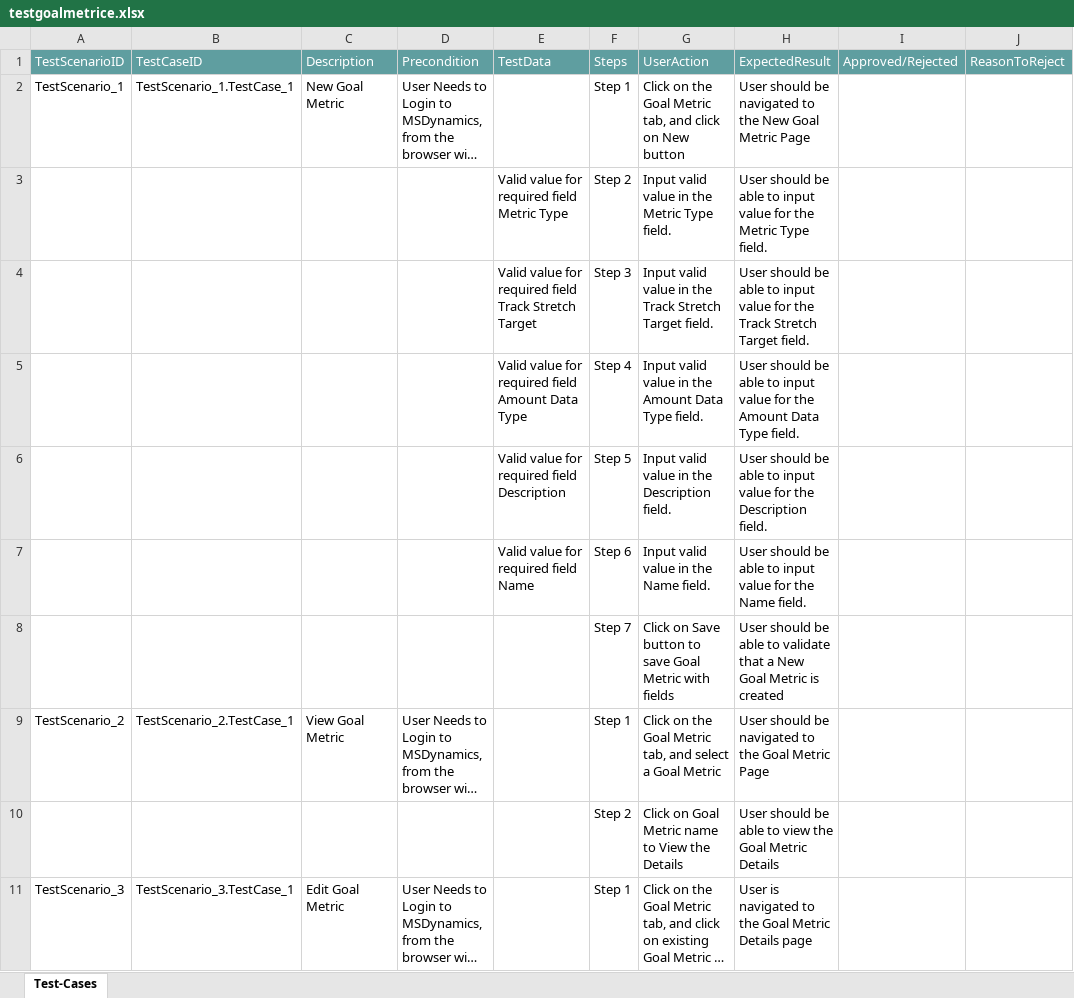
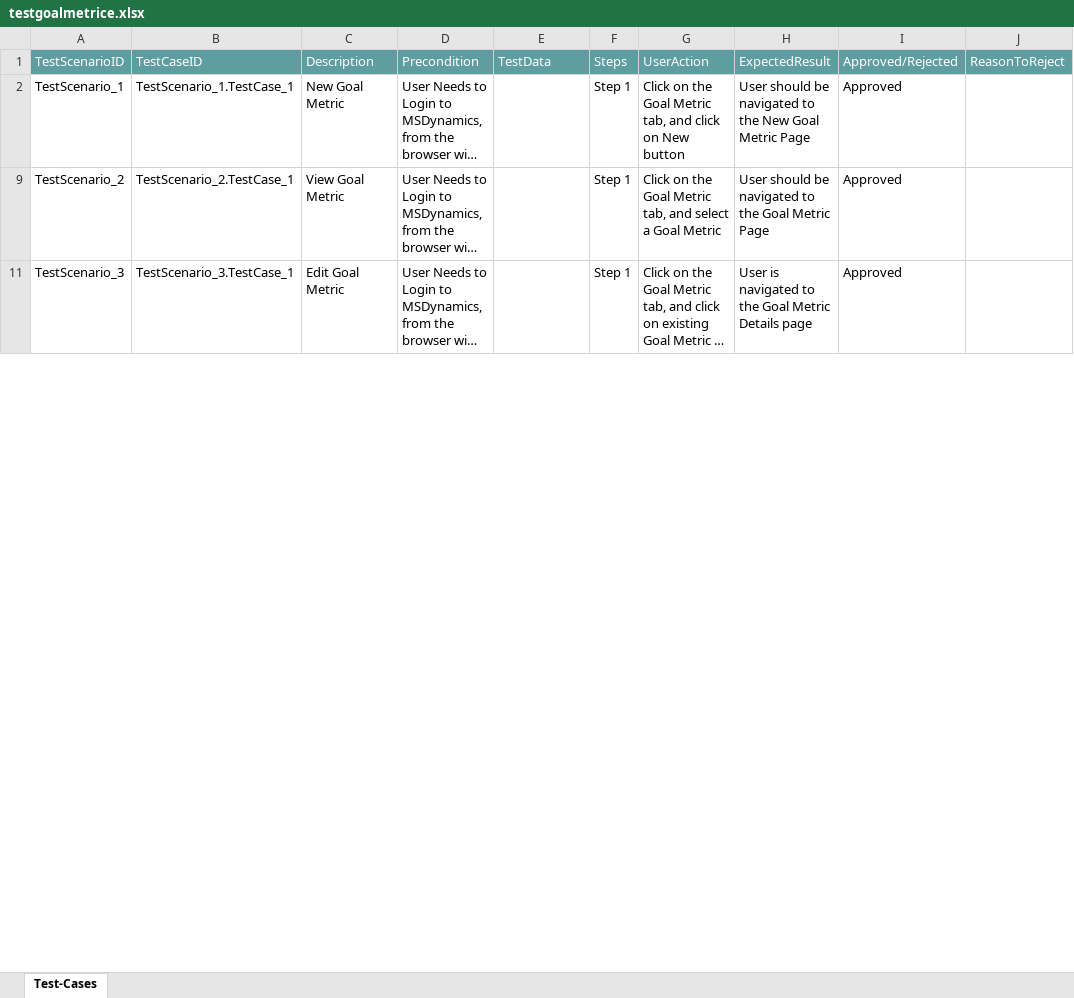
Before and after one commit to ShaikMohamedIrfan/test_msd, an Excel workbook: testgoalmetrice.xlsx, sheet Test-Cases, drawn as a sheet; only a part is shown; long unchanged cells end in …; values as stored, in another font and other column widths than the file's, no borders; table styles not drawn; the diff covers the shown part only; the diff names each change by its address in the sheet, - before the commit and + after, or states it on an @@ line.

Commit message:
Add files via upload

```diff
--- a/testgoalmetrice.xlsx (sheet Test-Cases)
+++ b/testgoalmetrice.xlsx (sheet Test-Cases)
-I2: (empty)
+I2: Approved
@@ row 3 hidden:  |  |  |  | Valid value for required field Metric Type | Step 2 | Input valid value in the Metric Type field. | User should be able to input value for the Metric Type field. @@
@@ row 4 hidden:  |  |  |  | Valid value for required field Track Stretch Target | Step 3 | Input valid value in the Track Stretch Target field. | User should be able to input value for the Track Stretch Target field. @@
@@ row 5 hidden:  |  |  |  | Valid value for required field Amount Data Type | Step 4 | Input valid value in the Amount Data Type field. | User should be able to input value for the Amount Data Type field. @@
@@ row 6 hidden:  |  |  |  | Valid value for required field Description | Step 5 | Input valid value in the Description field. | User should be able to input value for the Description field. @@
@@ row 7 hidden:  |  |  |  | Valid value for required field Name | Step 6 | Input valid value in the Name field. | User should be able to input value for the Name field. @@
@@ row 8 hidden:  |  |  |  |  | Step 7 | Click on Save button to save Goal Metric with fields | User should be able to validate that a New Goal Metric is created @@
-I9: (empty)
+I9: Approved
@@ row 10 hidden:  |  |  |  |  | Step 2 | Click on Goal Metric name to View the Details | User should be able to view the Goal Metric Details @@
-I11: (empty)
+I11: Approved
```
Also changed, not shown: 8 hidden or unhidden rows and 1 edited cell elsewhere in this sheet.
